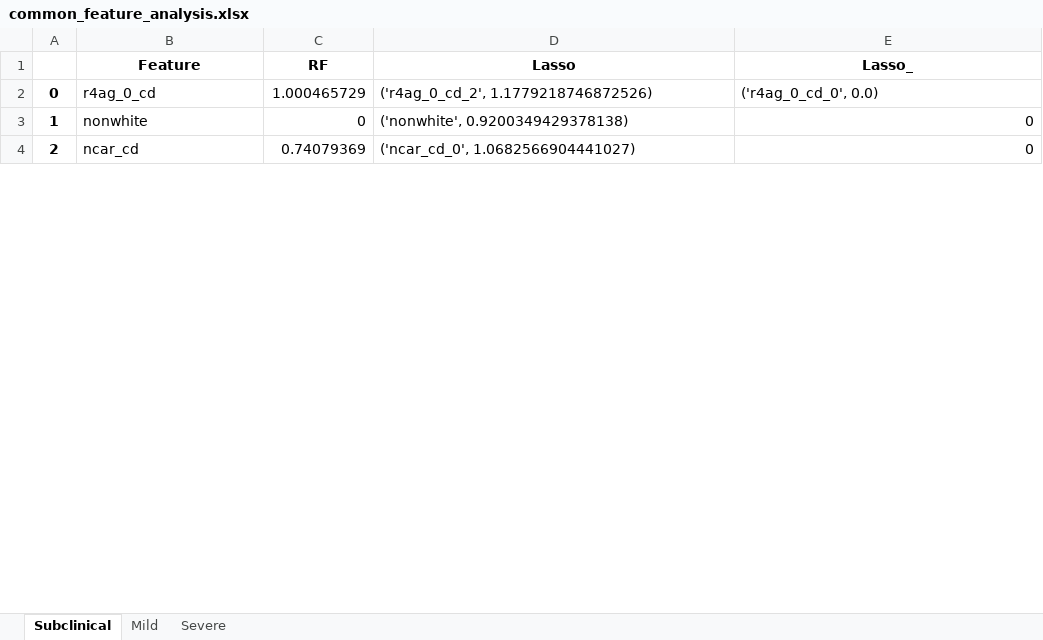
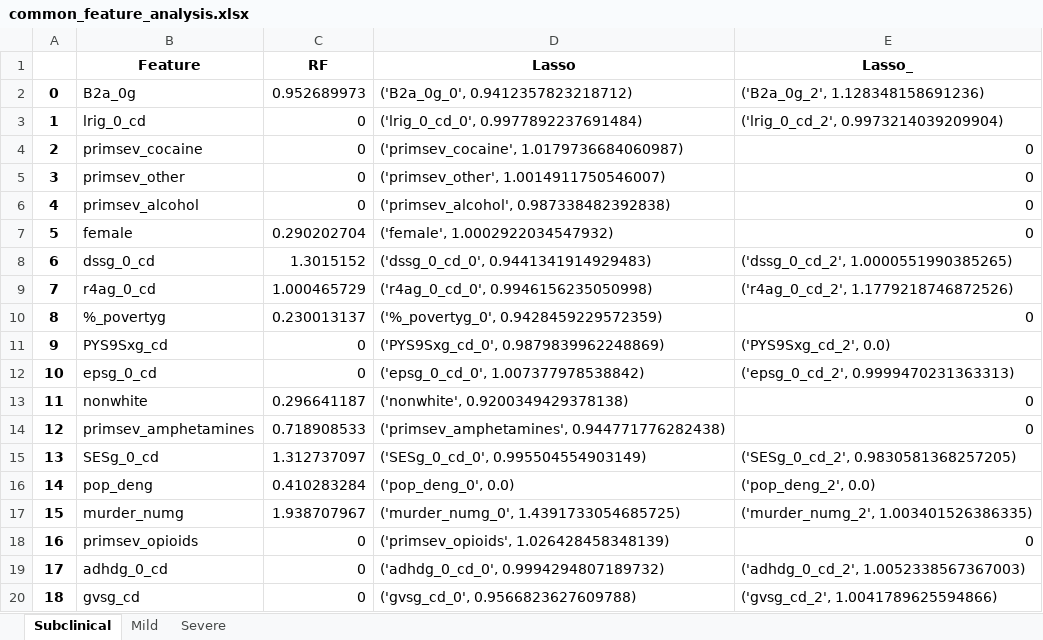
Before and after one commit to prathikr/Substance-Abuse-CAIS, an Excel workbook: graphs/common_feature_analysis.xlsx, sheet Subclinical, drawn as a sheet; only a part is shown; the shorter side is filled out with more unchanged rows; values as stored, in another font and other column widths than the file's, no borders; addresses are those after the commit; the diff covers the shown part only; the diff names each change by its address in the sheet, - before the commit and + after, or states it on an @@ line.

```diff
--- a/graphs/common_feature_analysis.xlsx (sheet Subclinical)
+++ b/graphs/common_feature_analysis.xlsx (sheet Subclinical)
+row 2: 0 | B2a_0g | 0.952689973 | ('B2a_0g_0', 0.9412357823218712) | ('B2a_0g_2', 1.128348158691236)
+row 3: 1 | lrig_0_cd | 0 | ('lrig_0_cd_0', 0.9977892237691484) | ('lrig_0_cd_2', 0.9973214039209904)
+row 4: 2 | primsev_cocaine | 0 | ('primsev_cocaine', 1.0179736684060987) | 0
+row 5: 3 | primsev_other | 0 | ('primsev_other', 1.0014911750546007) | 0
+row 6: 4 | primsev_alcohol | 0 | ('primsev_alcohol', 0.987338482392838) | 0
+row 7: 5 | female | 0.290202704 | ('female', 1.0002922034547932) | 0
+row 8: 6 | dssg_0_cd | 1.3015152 | ('dssg_0_cd_0', 0.9441341914929483) | ('dssg_0_cd_2', 1.0000551990385265)
@@ column A renumbered between rows 9 and 29 @@
-D9 (Lasso): ('r4ag_0_cd_2', 1.1779218746872526)
+D9 (Lasso): ('r4ag_0_cd_0', 0.9946156235050998)
-E9 (Lasso_): ('r4ag_0_cd_0', 0.0)
+E9 (Lasso_): ('r4ag_0_cd_2', 1.1779218746872526)
+row 10: 8 | %_povertyg | 0.230013137 | ('%_povertyg_0', 0.9428459229572359) | 0
+row 11: 9 | PYS9Sxg_cd | 0 | ('PYS9Sxg_cd_0', 0.9879839962248869) | ('PYS9Sxg_cd_2', 0.0)
+row 12: 10 | epsg_0_cd | 0 | ('epsg_0_cd_0', 1.007377978538842) | ('epsg_0_cd_2', 0.9999470231363313)
-C13 (RF): 0
+C13 (RF): 0.296641187
+row 14: 12 | primsev_amphetamines | 0.718908533 | ('primsev_amphetamines', 0.944771776282438) | 0
+row 15: 13 | SESg_0_cd | 1.312737097 | ('SESg_0_cd_0', 0.995504554903149) | ('SESg_0_cd_2', 0.9830581368257205)
+row 16: 14 | pop_deng | 0.410283284 | ('pop_deng_0', 0.0) | ('pop_deng_2', 0.0)
+row 17: 15 | murder_numg | 1.938707967 | ('murder_numg_0', 1.4391733054685725) | ('murder_numg_2', 1.003401526386335)
+row 18: 16 | primsev_opioids | 0 | ('primsev_opioids', 1.026428458348139) | 0
+row 19: 17 | adhdg_0_cd | 0 | ('adhdg_0_cd_0', 0.9994294807189732) | ('adhdg_0_cd_2', 1.0052338567367003)
+row 20: 18 | gvsg_cd | 0 | ('gvsg_cd_0', 0.9566823627609788) | ('gvsg_cd_2', 1.0041789625594866)
```
Also changed, not shown: 8 added rows, 9 removed rows and 1 moved row elsewhere in this sheet, sheet Severe, sheet Mild, 1 other file.
